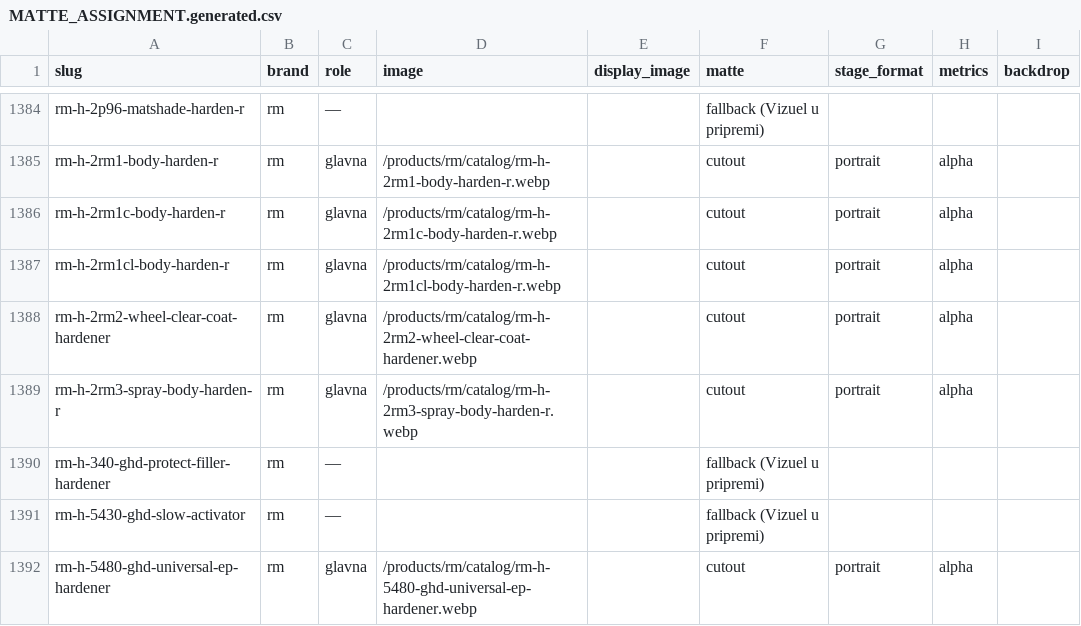
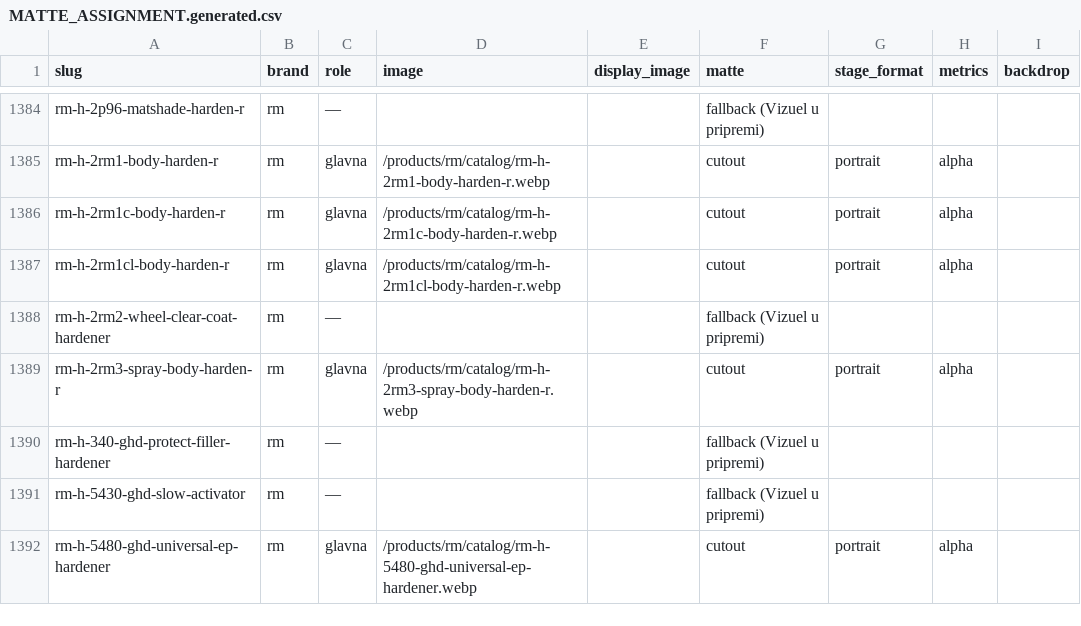
Before and after one commit to carsystemirmdoo-hue/carsystemirm, a CSV file: data/catalog/image-remaster/MATTE_ASSIGNMENT.generated.csv, drawn as a sheet; only a part is shown, gaps mark what is left out.

```diff
--- a/data/catalog/image-remaster/MATTE_ASSIGNMENT.generated.csv
+++ b/data/catalog/image-remaster/MATTE_ASSIGNMENT.generated.csv
@@ -1387,3 +1387,3 @@ rm-h-2rm1c-body-harden-r,rm,glavna,/products/rm/catalog/rm-h-2rm1c-body-harden-r
 rm-h-2rm1cl-body-harden-r,rm,glavna,/products/rm/catalog/rm-h-2rm1cl-body-harden-r.webp,,cutout,portrait,alpha,
-rm-h-2rm2-wheel-clear-coat-hardener,rm,glavna,/products/rm/catalog/rm-h-2rm2-wheel-clear-coat-hardener.webp,,cutout,portrait,alpha,
+rm-h-2rm2-wheel-clear-coat-hardener,rm,—,,,fallback (Vizuel u pripremi),,,
 rm-h-2rm3-spray-body-harden-r,rm,glavna,/products/rm/catalog/rm-h-2rm3-spray-body-harden-r.webp,,cutout,portrait,alpha,
```
Also changed, not shown: data/catalog/image-supply/MISSING_PRODUCT_IMAGES.csv, data/catalog/image-supply/USER_IMAGE_SUPPLY_QUEUE.csv, 21 other files.
